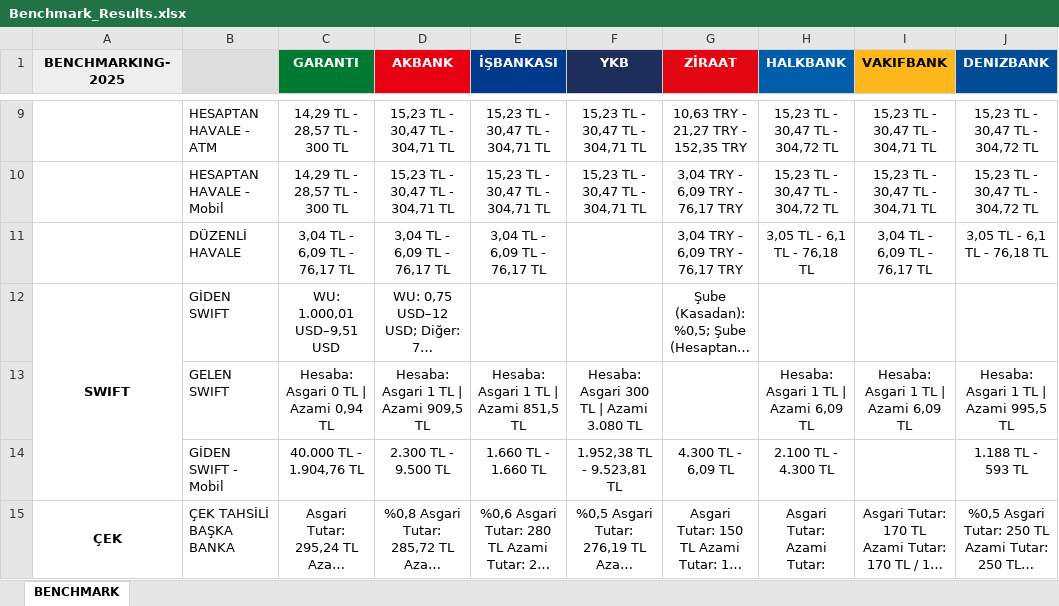
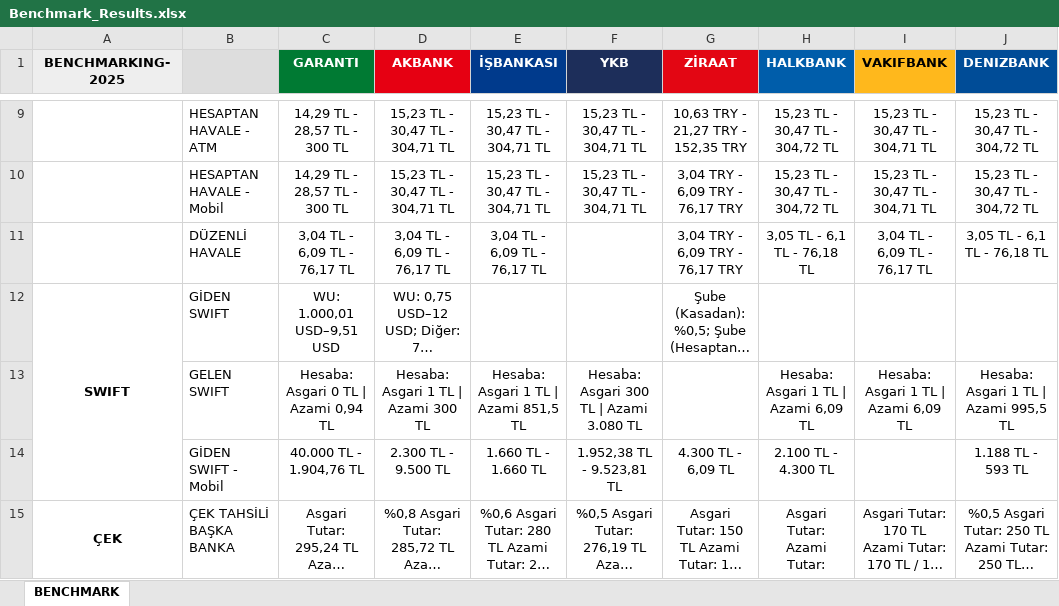
Before and after one commit to omerberkecelik/bankscrape, an Excel workbook: docs/Benchmark_Results.xlsx, sheet BENCHMARK, drawn as a sheet; only a part is shown, gaps mark what is left out; long unchanged cells end in …; values as stored, in another font and other column widths than the file's, no borders; the diff names each change by its address in the sheet, - before the commit and + after, or states it on an @@ line.

```diff
--- a/docs/Benchmark_Results.xlsx (sheet BENCHMARK)
+++ b/docs/Benchmark_Results.xlsx (sheet BENCHMARK)
-D13 (AKBANK): Hesaba: Asgari 1 TL | Azami 909,5 TL
+D13 (AKBANK): Hesaba: Asgari 1 TL | Azami 300 TL
```
